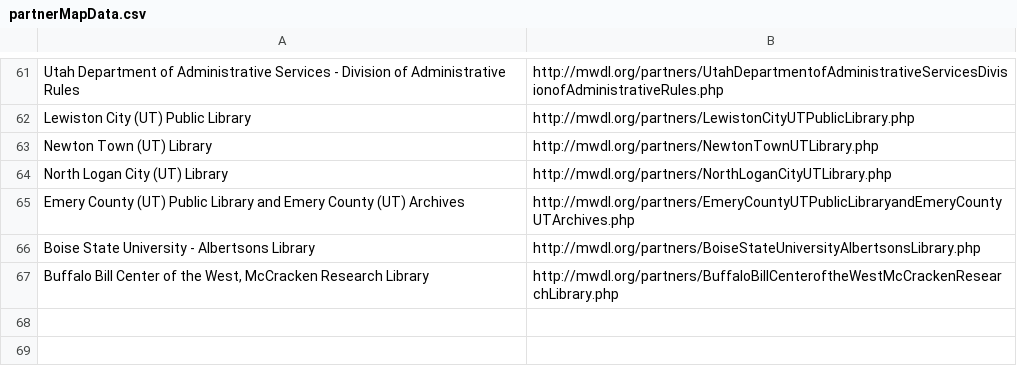
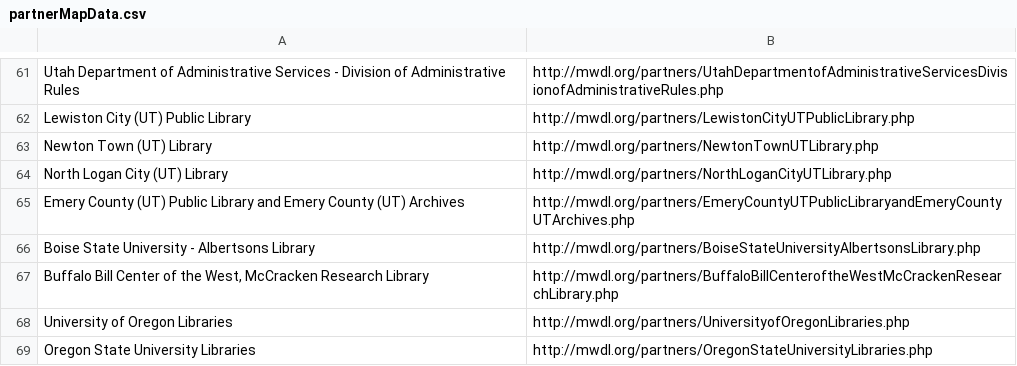
Before and after one commit to JonWiggins/MWDL, a CSV file: partnerMapData.csv, drawn as a sheet; only a part is shown, gaps mark what is left out; the diff names each change by its address in the sheet, - before the commit and + after, or states it on an @@ line.

Commit message:
Refactors
Update data files from TH

```diff
--- a/partnerMapData.csv
+++ b/partnerMapData.csv
+row 68: University of Oregon Libraries | http://mwdl.org/partners/UniversityofOregonLibraries.php
+row 69: Oregon State University Libraries | http://mwdl.org/partners/OregonStateUniversityLibraries.php
```
Also changed, not shown: 4 other files.
